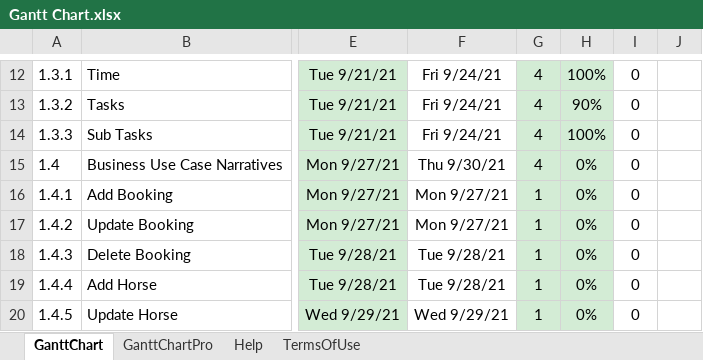
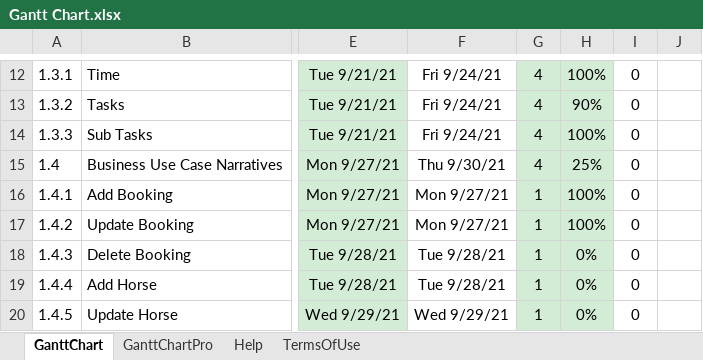
Before and after one commit to sjamaori/PROJECT, an Excel workbook: Gantt Chart.xlsx, sheet GanttChart, drawn as a sheet; only a part is shown, gaps mark what is left out; values as stored, in another font and other column widths than the file's, no borders; charts and pictures and conditional formats not drawn; the diff names each change by its address in the sheet, - before the commit and + after, or states it on an @@ line.

```diff
--- a/Gantt Chart.xlsx (sheet GanttChart)
+++ b/Gantt Chart.xlsx (sheet GanttChart)
-H15: 0%
+H15: 25%
-H16:H17: 0%
+H16:H17: 100%
```
Also changed, not shown: 6 other files.
